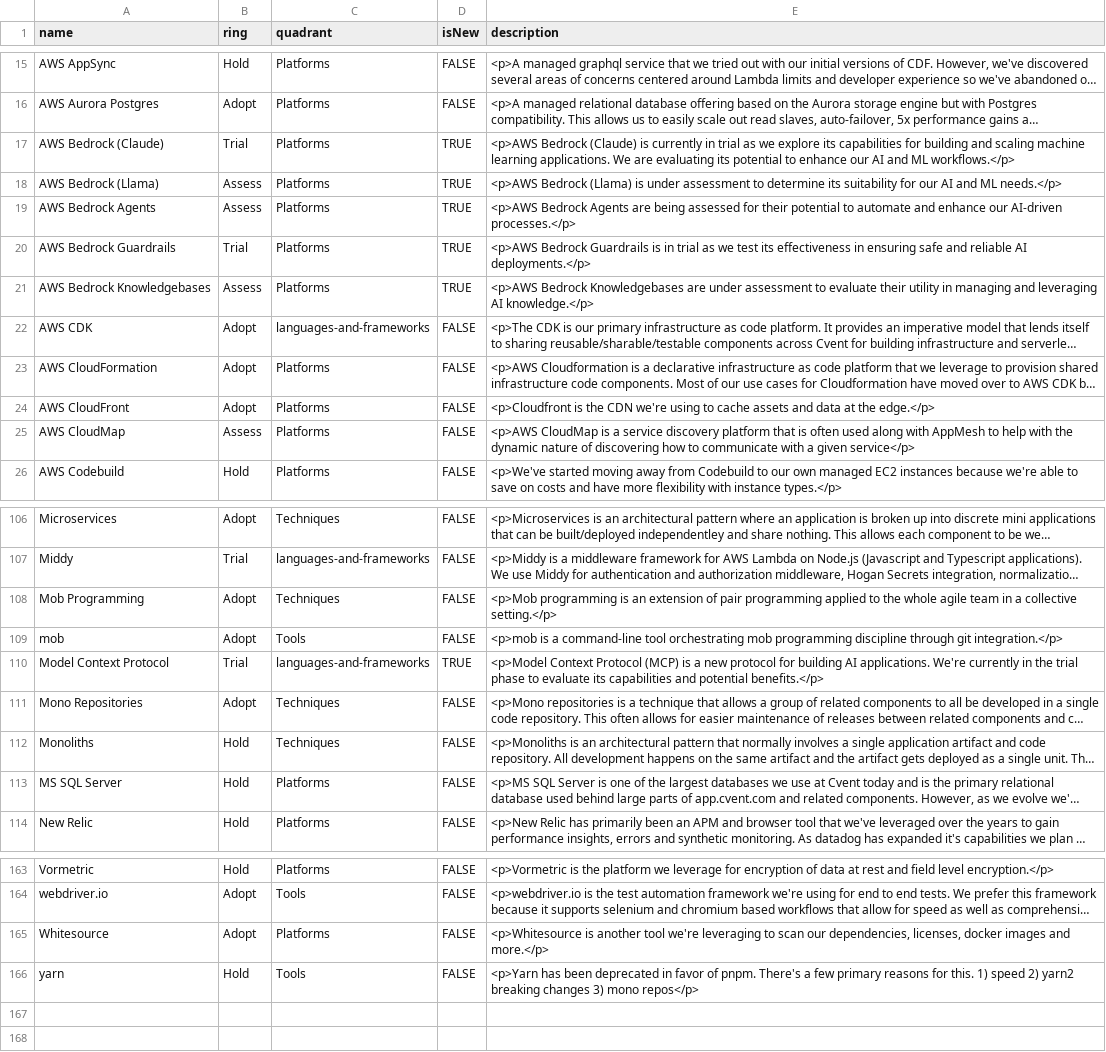
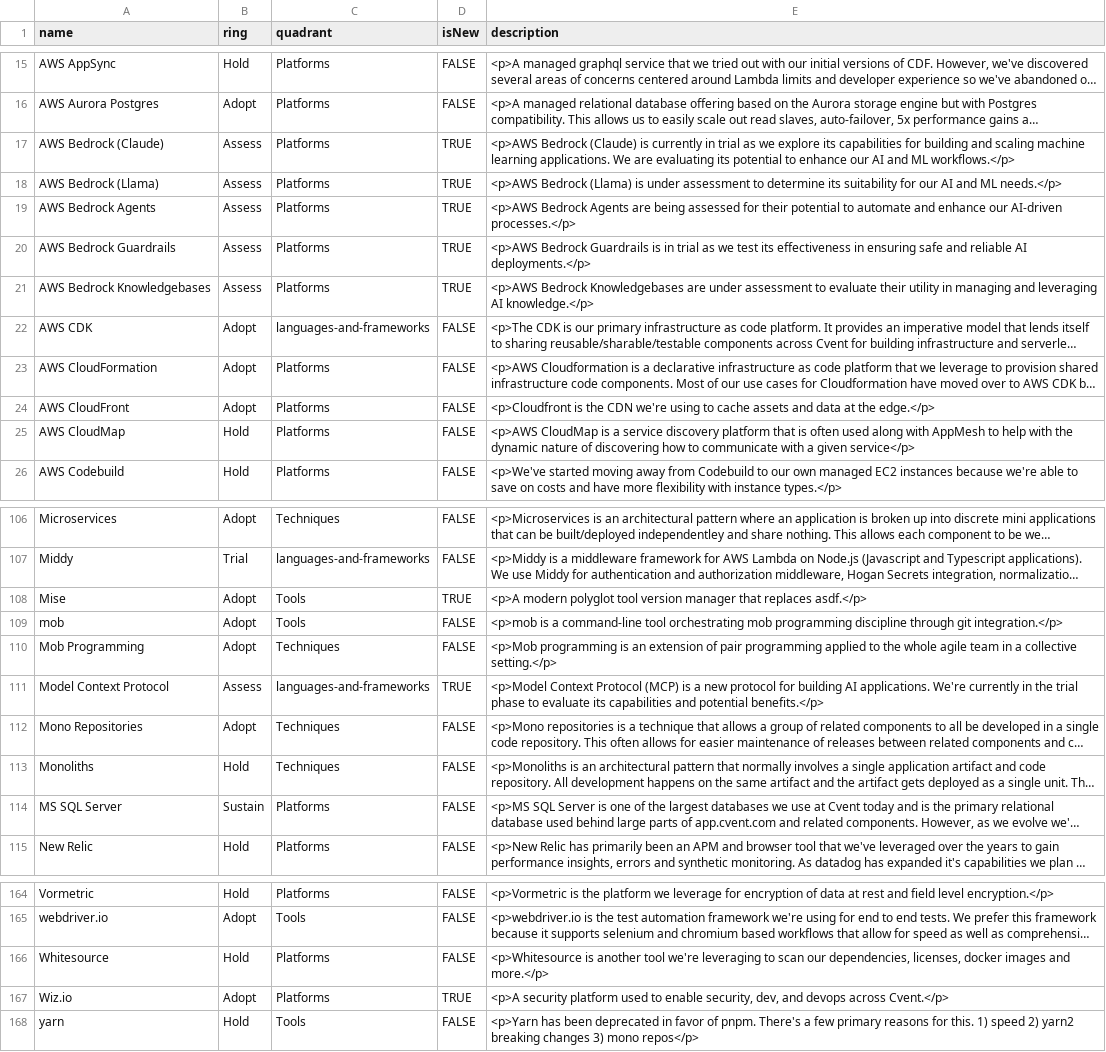
Before and after one commit to cvent/radar, a CSV file: cvent-technology-radar.csv, drawn as a sheet; only a part is shown, gaps mark what is left out; long unchanged cells end in …; addresses are those after the commit; the diff covers the shown part only; the diff names each change by its address in the sheet, - before the commit and + after, or states it on an @@ line.

Commit message:
Updates to add SUSTAIN category

```diff
--- a/cvent-technology-radar.csv
+++ b/cvent-technology-radar.csv
-B17 (ring): Trial
+B17 (ring): Assess
-B20 (ring): Trial
+B20 (ring): Assess
-B25 (ring): Assess
+B25 (ring): Hold
+row 108: Mise | Adopt | Tools | TRUE | <p>A modern polyglot tool version manager that replaces asdf.</p>
-B111 (ring): Trial
+B111 (ring): Assess
-B114 (ring): Hold
+B114 (ring): Sustain
-B166 (ring): Adopt
+B166 (ring): Hold
+row 167: Wiz.io | Adopt | Platforms | TRUE | <p>A security platform used to enable security, dev, and devops across Cvent.</p>
```
Also changed, not shown: 1 added row, 1 removed row, 3 moved rows and 20 edited cells elsewhere in this file.
